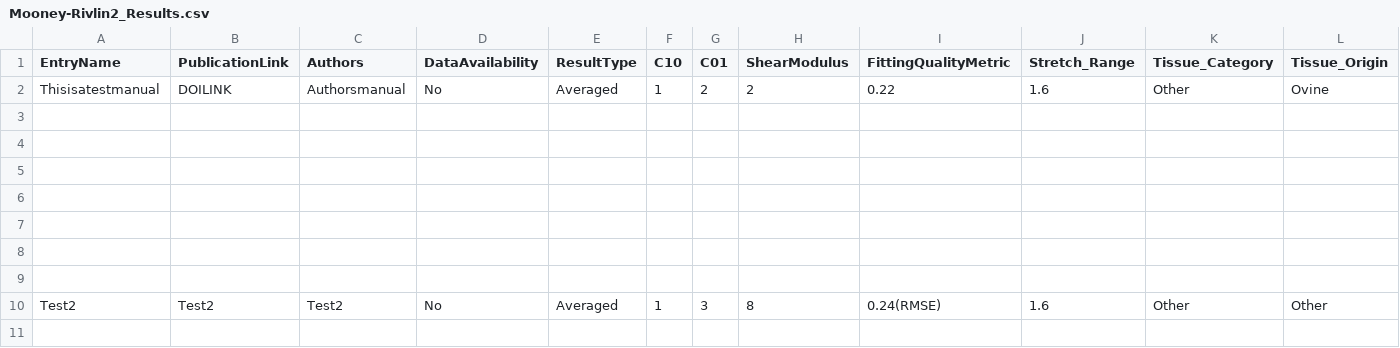
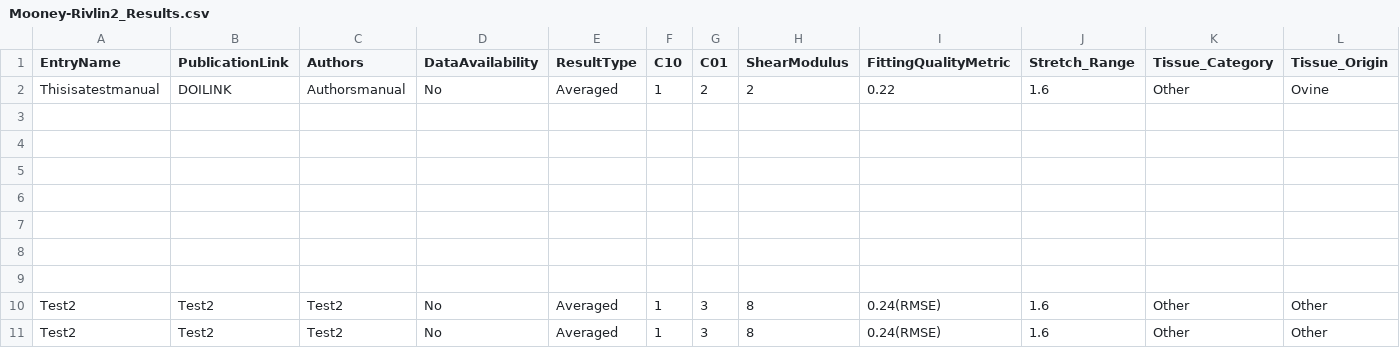
Before and after one commit to STBDATABS/Models, a CSV file: Mooney-Rivlin2_Results.csv, drawn as a sheet; only a part is shown; rows hold the shown columns only; the diff names each change by its address in the sheet, - before the commit and + after, or states it on an @@ line.

Commit message:
Append results for file with note

```diff
--- a/Mooney-Rivlin2_Results.csv
+++ b/Mooney-Rivlin2_Results.csv
+row 11: Test2 | Test2 | Test2 | No | Averaged | 1 | 3 | 8 | 0.24(RMSE) | 1.6 | Other | Other
```
